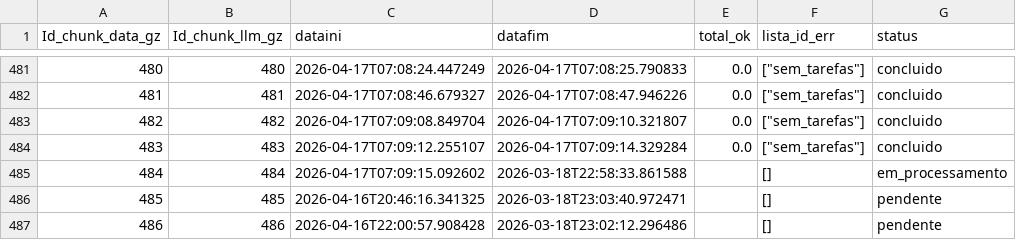
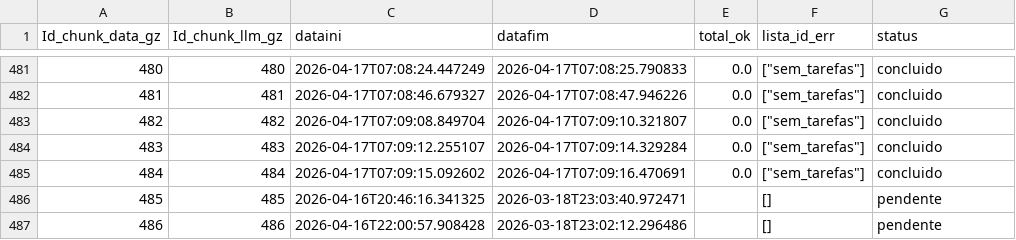
Before and after one commit to carlex22/PARA3, a CSV file: new_tracking_processamento_up.csv, drawn as a sheet; only a part is shown, gaps mark what is left out.

Commit message:
⚠️ Chunk 484 sem tarefas

```diff
--- a/new_tracking_processamento_up.csv
+++ b/new_tracking_processamento_up.csv
@@ -484,3 +484,3 @@ Id_chunk_data_gz,Id_chunk_llm_gz,dataini,datafim,total_ok,lista_id_err,status
 483,483,2026-04-17T07:09:12.255107,2026-04-17T07:09:14.329284,0.0,"[""sem_tarefas""]",concluido
-484,484,2026-04-17T07:09:15.092602,2026-03-18T22:58:33.861588,,[],em_processamento
+484,484,2026-04-17T07:09:15.092602,2026-04-17T07:09:16.470691,0.0,"[""sem_tarefas""]",concluido
 485,485,2026-04-16T20:46:16.341325,2026-03-18T23:03:40.972471,,[],pendente
```
